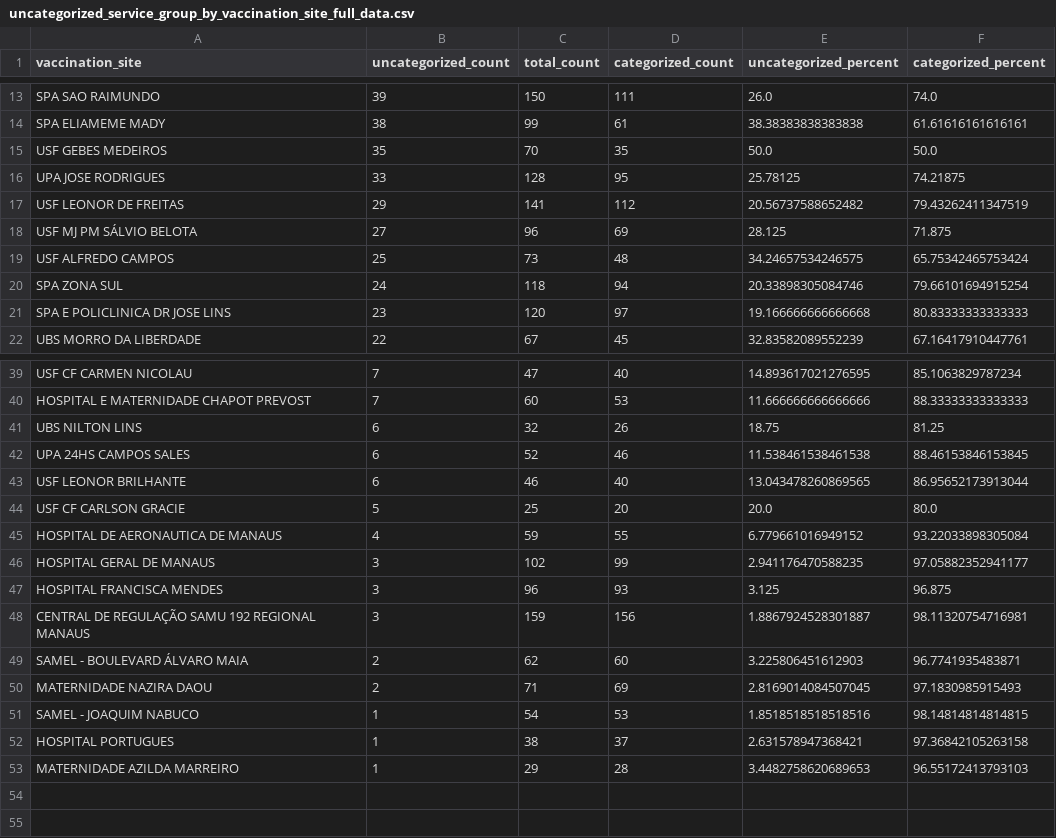
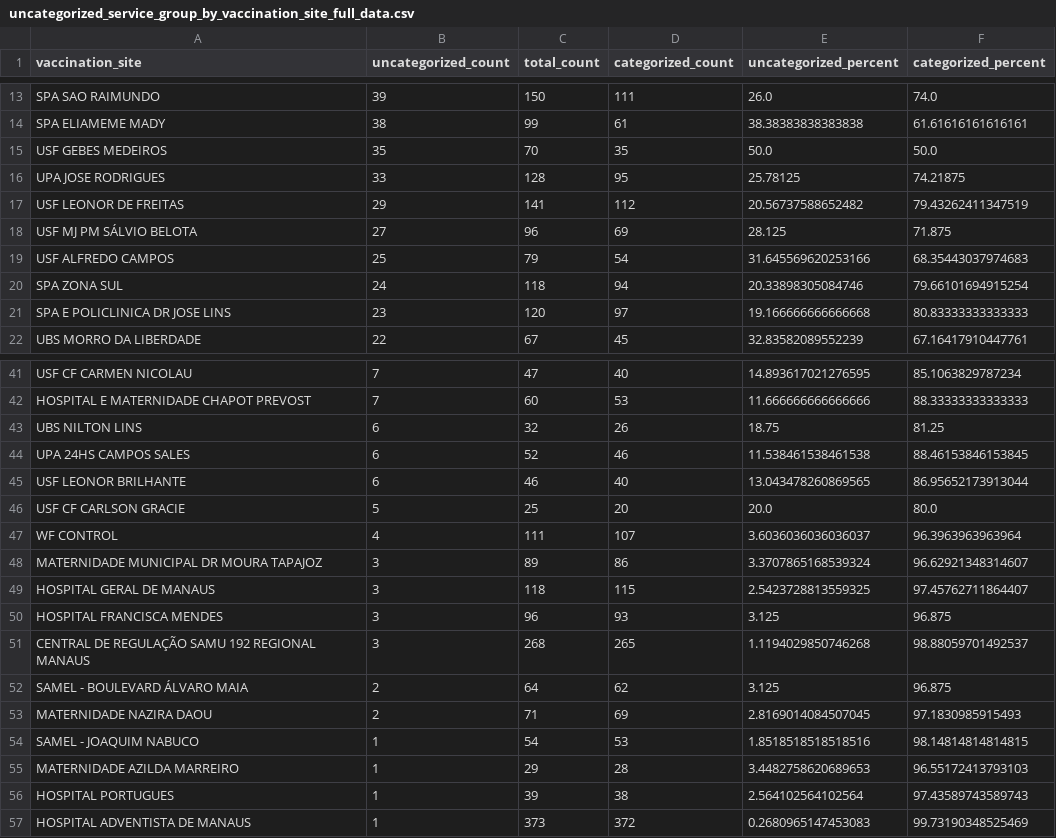
Before and after one commit to rbelem/vacina-manaus-backend, a CSV file: analytics/uncategorized_service_group_by_vaccination_site_full_data.csv, drawn as a sheet; only a part is shown, gaps mark what is left out; the diff covers the shown part only.

```diff
--- a/analytics/uncategorized_service_group_by_vaccination_site_full_data.csv
+++ b/analytics/uncategorized_service_group_by_vaccination_site_full_data.csv
@@ -18,3 +18,3 @@ USF LEONOR DE FREITAS,29,141,112,20.56737588652482,79.43262411347519
 USF MJ PM SÁLVIO BELOTA,27,96,69,28.125,71.875
-USF ALFREDO CAMPOS,25,73,48,34.24657534246575,65.75342465753424
+USF ALFREDO CAMPOS,25,79,54,31.645569620253166,68.35443037974683
 SPA ZONA SUL,24,118,94,20.33898305084746,79.66101694915254
@@ -44,10 +46,12 @@ USF LEONOR BRILHANTE,6,46,40,13.043478260869565,86.95652173913044
 USF CF CARLSON GRACIE,5,25,20,20.0,80.0
-HOSPITAL DE AERONAUTICA DE MANAUS,4,59,55,6.779661016949152,93.22033898305084
-HOSPITAL GERAL DE MANAUS,3,102,99,2.941176470588235,97.05882352941177
+WF CONTROL,4,111,107,3.6036036036036037,96.3963963963964
+MATERNIDADE MUNICIPAL DR MOURA TAPAJOZ,3,89,86,3.3707865168539324,96.62921348314607
+HOSPITAL GERAL DE MANAUS,3,118,115,2.5423728813559325,97.45762711864407
 HOSPITAL FRANCISCA MENDES,3,96,93,3.125,96.875
-CENTRAL DE REGULAÇÃO SAMU 192 REGIONAL MANAUS,3,159,156,1.8867924528301887,98.11320754716981
-SAMEL - BOULEVARD ÁLVARO MAIA,2,62,60,3.225806451612903,96.7741935483871
+CENTRAL DE REGULAÇÃO SAMU 192 REGIONAL MANAUS,3,268,265,1.1194029850746268,98.88059701492537
+SAMEL - BOULEVARD ÁLVARO MAIA,2,64,62,3.125,96.875
 MATERNIDADE NAZIRA DAOU,2,71,69,2.8169014084507045,97.1830985915493
 SAMEL - JOAQUIM NABUCO,1,54,53,1.8518518518518516,98.14814814814815
-HOSPITAL PORTUGUES,1,38,37,2.631578947368421,97.36842105263158
 MATERNIDADE AZILDA MARREIRO,1,29,28,3.4482758620689653,96.55172413793103
+HOSPITAL PORTUGUES,1,39,38,2.564102564102564,97.43589743589743
+HOSPITAL ADVENTISTA DE MANAUS,1,373,372,0.2680965147453083,99.73190348525469
```
Also changed, not shown: 3 added rows, 1 removed row, 4 moved rows and 24 edited cells elsewhere in this file, analytics/service_group_count.csv, analytics/uncategorized_service_group_by_vaccination_site_percent.csv, 15 other files.
